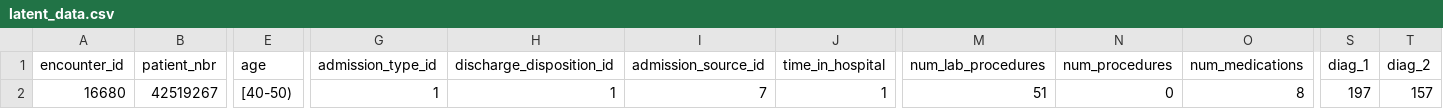
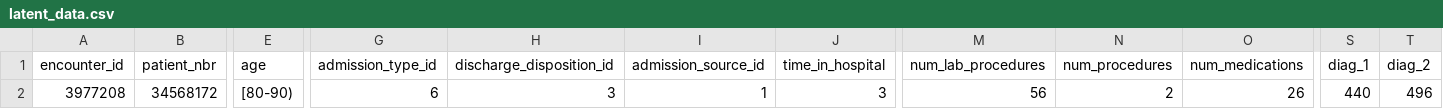
Before and after one commit to FLOOREES/IDSS-for-Diabetes-Readmission-Prediction, a CSV file: uploads/latent_data.csv, drawn as a sheet; only a part is shown, gaps mark what is left out; the diff covers the shown part only; the diff names each change by its address in the sheet, - before the commit and + after, or states it on an @@ line.

```diff
--- a/uploads/latent_data.csv
+++ b/uploads/latent_data.csv
-A2 (encounter_id): 16680
+A2 (encounter_id): 3977208
-B2 (patient_nbr): 42519267
+B2 (patient_nbr): 34568172
-E2 (age): [40-50)
+E2 (age): [80-90)
-G2 (admission_type_id): 1
+G2 (admission_type_id): 6
-H2 (discharge_disposition_id): 1
+H2 (discharge_disposition_id): 3
-I2 (admission_source_id): 7
+I2 (admission_source_id): 1
-J2 (time_in_hospital): 1
+J2 (time_in_hospital): 3
-M2 (num_lab_procedures): 51
+M2 (num_lab_procedures): 56
-N2 (num_procedures): 0
+N2 (num_procedures): 2
-O2 (num_medications): 8
+O2 (num_medications): 26
-S2 (diag_1): 197
+S2 (diag_1): 440
-T2 (diag_2): 157
+T2 (diag_2): 496
```
Also changed, not shown: 2 edited cells elsewhere in this file, 7 other files.
